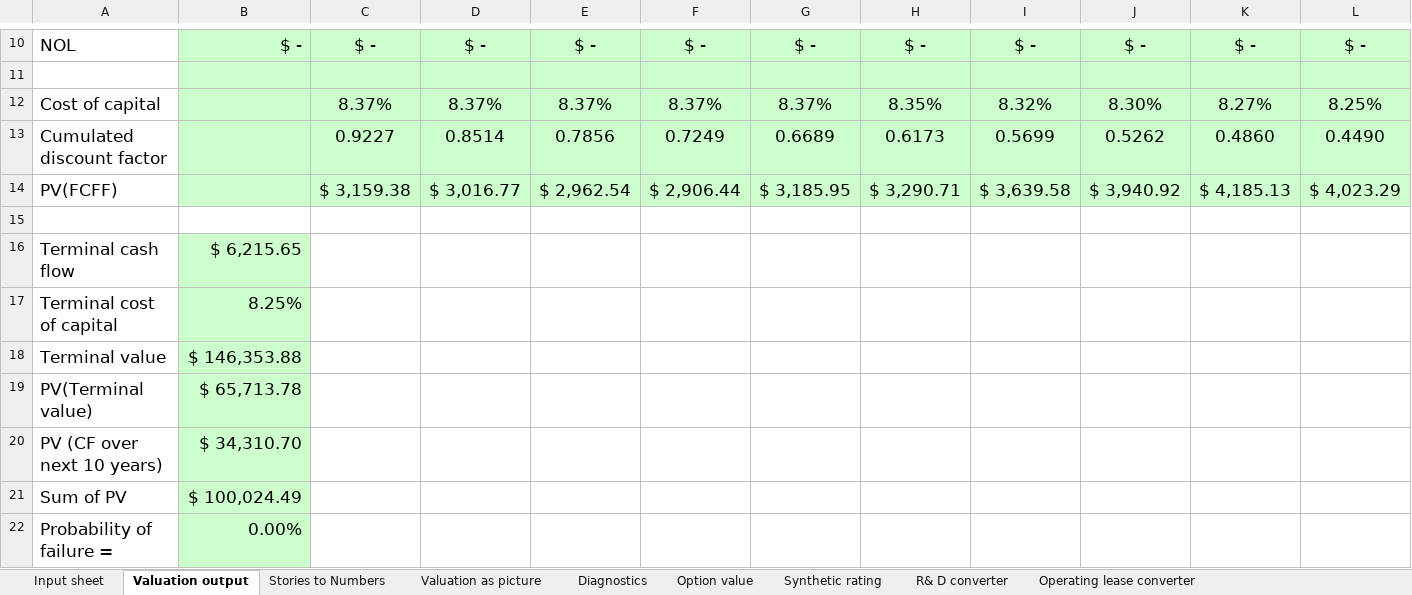
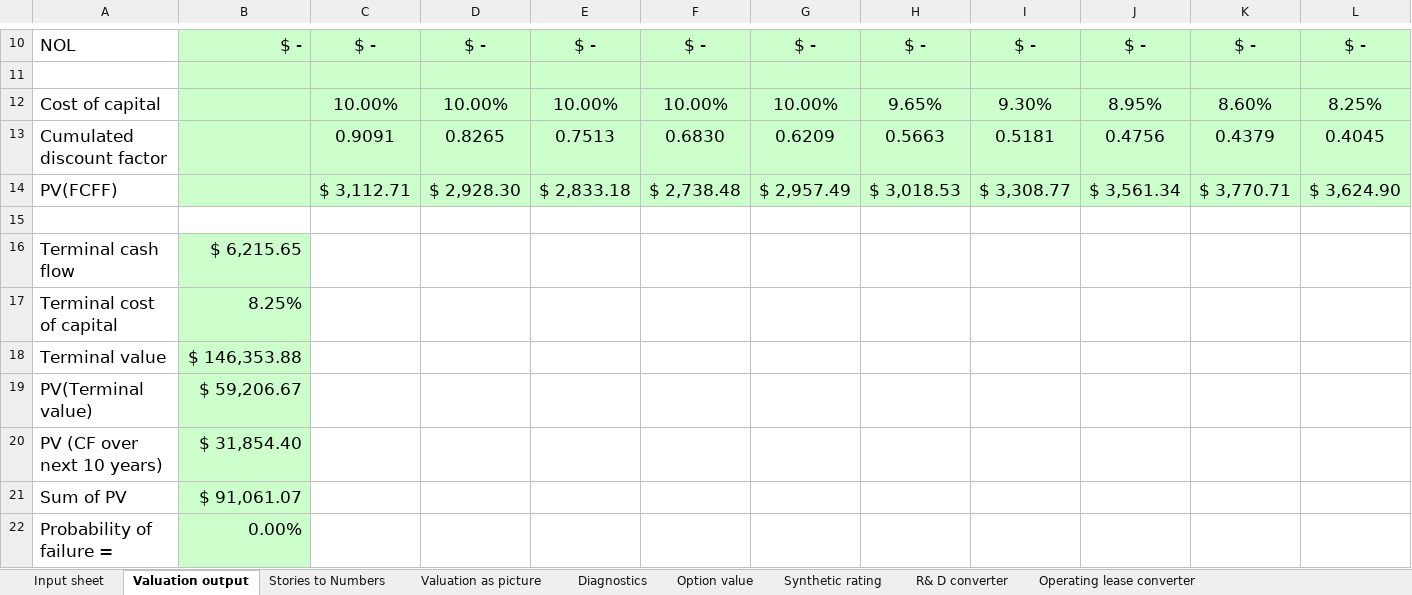
Before and after one commit to JuanMaRobledo/Modelo-JMR-datos, an Excel workbook: candidatos/valoraciones/UBER-REBOOT-3T26-R1/R3_evidencia/motor/cons.xlsx, sheet Valuation output, drawn as a sheet; only a part is shown, gaps mark what is left out; values as stored, in another font and other column widths than the file's, no borders; the diff covers the shown part only; the diff names each change by its address in the sheet, - before the commit and + after, or states it on an @@ line.

```diff
--- a/candidatos/valoraciones/UBER-REBOOT-3T26-R1/R3_evidencia/motor/cons.xlsx (sheet Valuation output)
+++ b/candidatos/valoraciones/UBER-REBOOT-3T26-R1/R3_evidencia/motor/cons.xlsx (sheet Valuation output)
-C12: 8.37%
+C12: 10.00%
-D12: 8.37%
+D12: 10.00%
-E12: 8.37%
+E12: 10.00%
-F12: 8.37%
+F12: 10.00%
-G12: 8.37%
+G12: 10.00%
-H12: 8.35%
+H12: 9.65%
-I12: 8.32%
+I12: 9.30%
-J12: 8.30%
+J12: 8.95%
-K12: 8.27%
+K12: 8.60%
-C13: 0.9227
+C13: 0.9091
-D13: 0.8514
+D13: 0.8265
-E13: 0.7856
+E13: 0.7513
-F13: 0.7249
+F13: 0.6830
-G13: 0.6689
+G13: 0.6209
-H13: 0.6173
+H13: 0.5663
-I13: 0.5699
+I13: 0.5181
-J13: 0.5262
+J13: 0.4756
-K13: 0.4860
+K13: 0.4379
-L13: 0.4490
+L13: 0.4045
-C14: $ 3,159.38
+C14: $ 3,112.71
-D14: $ 3,016.77
+D14: $ 2,928.30
-E14: $ 2,962.54
+E14: $ 2,833.18
-F14: $ 2,906.44
+F14: $ 2,738.48
-G14: $ 3,185.95
+G14: $ 2,957.49
-H14: $ 3,290.71
+H14: $ 3,018.53
-I14: $ 3,639.58
+I14: $ 3,308.77
-J14: $ 3,940.92
+J14: $ 3,561.34
-K14: $ 4,185.13
+K14: $ 3,770.71
-L14: $ 4,023.29
+L14: $ 3,624.90
-B19: $ 65,713.78
+B19: $ 59,206.67
-B20: $ 34,310.70
+B20: $ 31,854.40
-B21: $ 100,024.49
+B21: $ 91,061.07
```
Also changed, not shown: 6 edited cells elsewhere in this sheet, sheet Valuation as picture, sheet Diagnostics, sheet Cost of capital worksheet, sheet Stories to Numbers, sheet Input sheet, candidatos/valoraciones/UBER-REBOOT-3T26-R1/R3_evidencia/motor/base.xlsx, candidatos/valoraciones/UBER-REBOOT-3T26-R1/R3_evidencia/motor/opt.xlsx, 25 other files.
